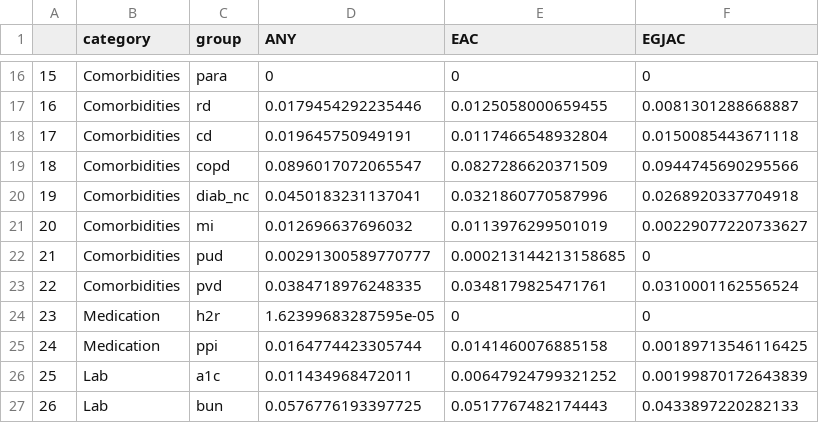
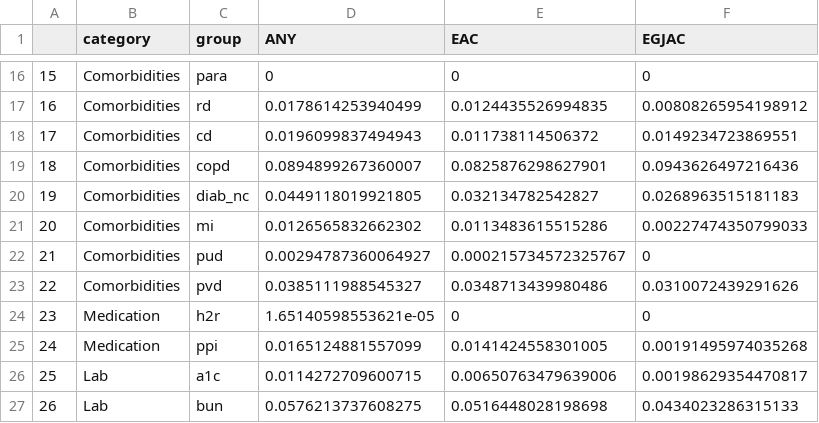
Before and after one commit to Waljee-Zhu-ML-Projects/HOSEA-project, a CSV file: tables/srs/variable_importance/shap_group.csv, drawn as a sheet; only a part is shown, gaps mark what is left out; the diff covers the shown part only.

```diff
--- a/tables/srs/variable_importance/shap_group.csv
+++ b/tables/srs/variable_importance/shap_group.csv
@@ -16,12 +16,12 @@
 "15","Comorbidities","para",0,0,0
-"16","Comorbidities","rd",0.0179454292235446,0.0125058000659455,0.0081301288668887
-"17","Comorbidities","cd",0.019645750949191,0.0117466548932804,0.0150085443671118
-"18","Comorbidities","copd",0.0896017072065547,0.0827286620371509,0.0944745690295566
-"19","Comorbidities","diab_nc",0.0450183231137041,0.0321860770587996,0.0268920337704918
-"20","Comorbidities","mi",0.012696637696032,0.0113976299501019,0.00229077220733627
-"21","Comorbidities","pud",0.00291300589770777,0.000213144213158685,0
-"22","Comorbidities","pvd",0.0384718976248335,0.0348179825471761,0.0310001162556524
-"23","Medication","h2r",1.62399683287595e-05,0,0
-"24","Medication","ppi",0.0164774423305744,0.0141460076885158,0.00189713546116425
-"25","Lab","a1c",0.011434968472011,0.00647924799321252,0.00199870172643839
-"26","Lab","bun",0.0576776193397725,0.0517767482174443,0.0433897220282133
+"16","Comorbidities","rd",0.0178614253940499,0.0124435526994835,0.00808265954198912
+"17","Comorbidities","cd",0.0196099837494943,0.011738114506372,0.0149234723869551
+"18","Comorbidities","copd",0.0894899267360007,0.0825876298627901,0.0943626497216436
+"19","Comorbidities","diab_nc",0.0449118019921805,0.032134782542827,0.0268963515181183
+"20","Comorbidities","mi",0.0126565832662302,0.0113483615515286,0.00227474350799033
+"21","Comorbidities","pud",0.00294787360064927,0.000215734572325767,0
+"22","Comorbidities","pvd",0.0385111988545327,0.0348713439980486,0.0310072439291626
+"23","Medication","h2r",1.65140598553621e-05,0,0
+"24","Medication","ppi",0.0165124881557099,0.0141424558301005,0.00191495974035268
+"25","Lab","a1c",0.0114272709600715,0.00650763479639006,0.00198629354470817
+"26","Lab","bun",0.0576213737608275,0.0516448028198698,0.0434023286315133
```
Also changed, not shown: 111 edited cells elsewhere in this file, tables/srs/variable_importance/shap.csv, tables/srs/variable_importance/shap_cat.csv, 35 other files.
